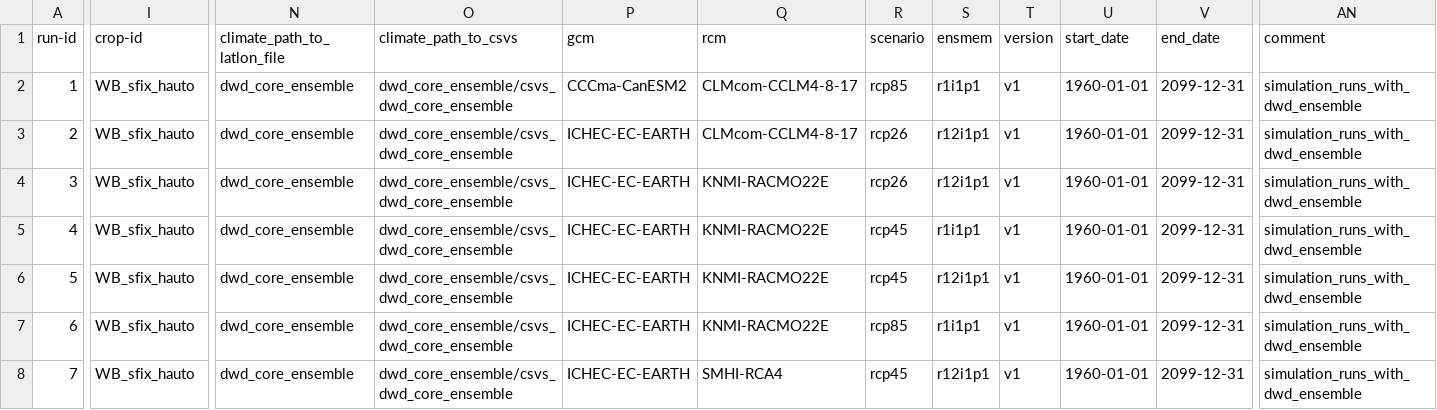
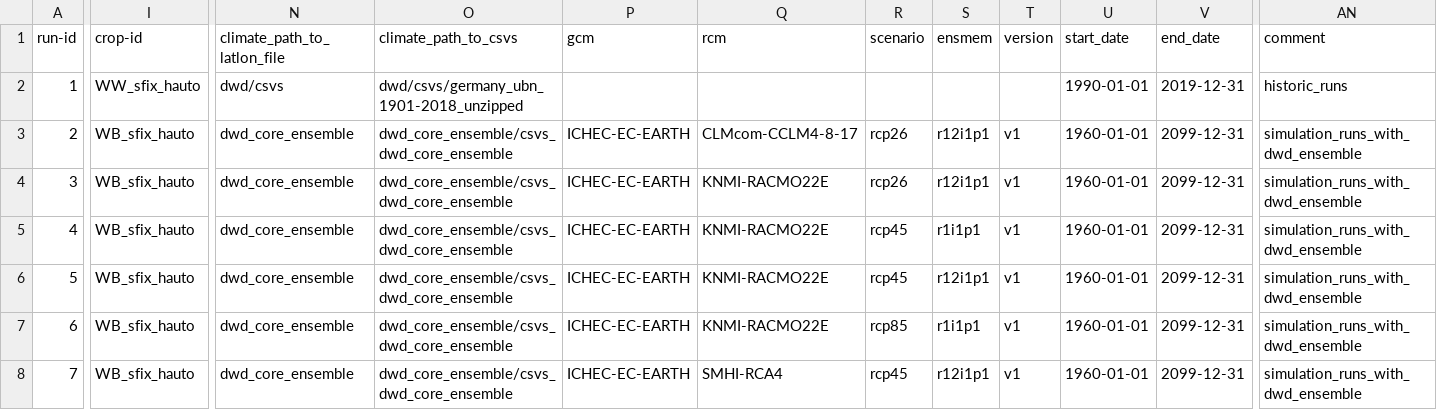
Before and after one commit to zalf-rpm/switch, a CSV file: sim_setups_OW.csv, drawn as a sheet; only a part is shown, gaps mark what is left out; the diff covers the shown part only; the diff names each change by its address in the sheet, - before the commit and + after, or states it on an @@ line.

Commit message:
First setup
Changed the crop type, climate data and the region

```diff
--- a/sim_setups_OW.csv
+++ b/sim_setups_OW.csv
-I2 (crop-id): WB_sfix_hauto
+I2 (crop-id): WW_sfix_hauto
-N2 (climate_path_to_latlon_file): dwd_core_ensemble
+N2 (climate_path_to_latlon_file): dwd/csvs
-O2 (climate_path_to_csvs): dwd_core_ensemble/csvs_dwd_core_ensemble
+O2 (climate_path_to_csvs): dwd/csvs/germany_ubn_1901-2018_unzipped
-P2 (gcm): CCCma-CanESM2
+P2 (gcm): (empty)
-Q2 (rcm): CLMcom-CCLM4-8-17
+Q2 (rcm): (empty)
-R2 (scenario): rcp85
+R2 (scenario): (empty)
-S2 (ensmem): r1i1p1
+S2 (ensmem): (empty)
-T2 (version): v1
+T2 (version): (empty)
-U2 (start_date): 1960-01-01
+U2 (start_date): 1990-01-01
-V2 (end_date): 2099-12-31
+V2 (end_date): 2019-12-31
-AN2 (comment): simulation_runs_with_dwd_ensemble
+AN2 (comment): historic_runs
```
Also changed, not shown: 1 edited cell elsewhere in this file, 1 other file.
